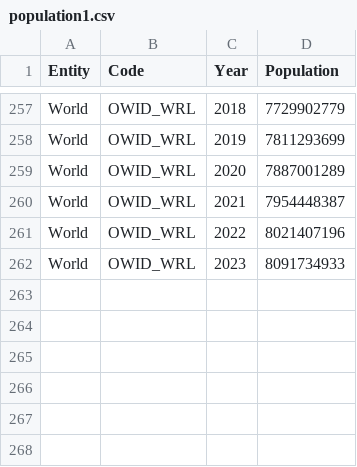
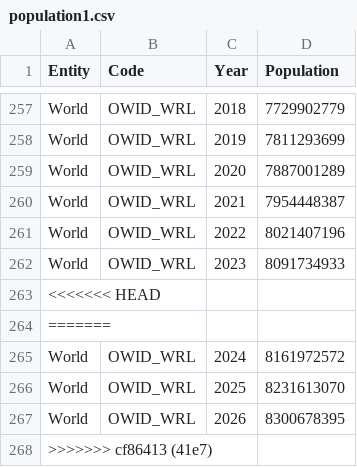
Before and after one commit to Boettcher1960/co2_python, a CSV file: population1.csv, drawn as a sheet; only a part is shown, gaps mark what is left out; the diff names each change by its address in the sheet, - before the commit and + after, or states it on an @@ line.

```diff
--- a/population1.csv
+++ b/population1.csv
+row 263: <<<<<<< HEAD
+row 264: =======
+row 265: World | OWID_WRL | 2024 | 8161972572
+row 266: World | OWID_WRL | 2025 | 8231613070
+row 267: World | OWID_WRL | 2026 | 8300678395
+row 268: >>>>>>> cf86413 (41e7)
```
Also changed, not shown: 1 other file.
